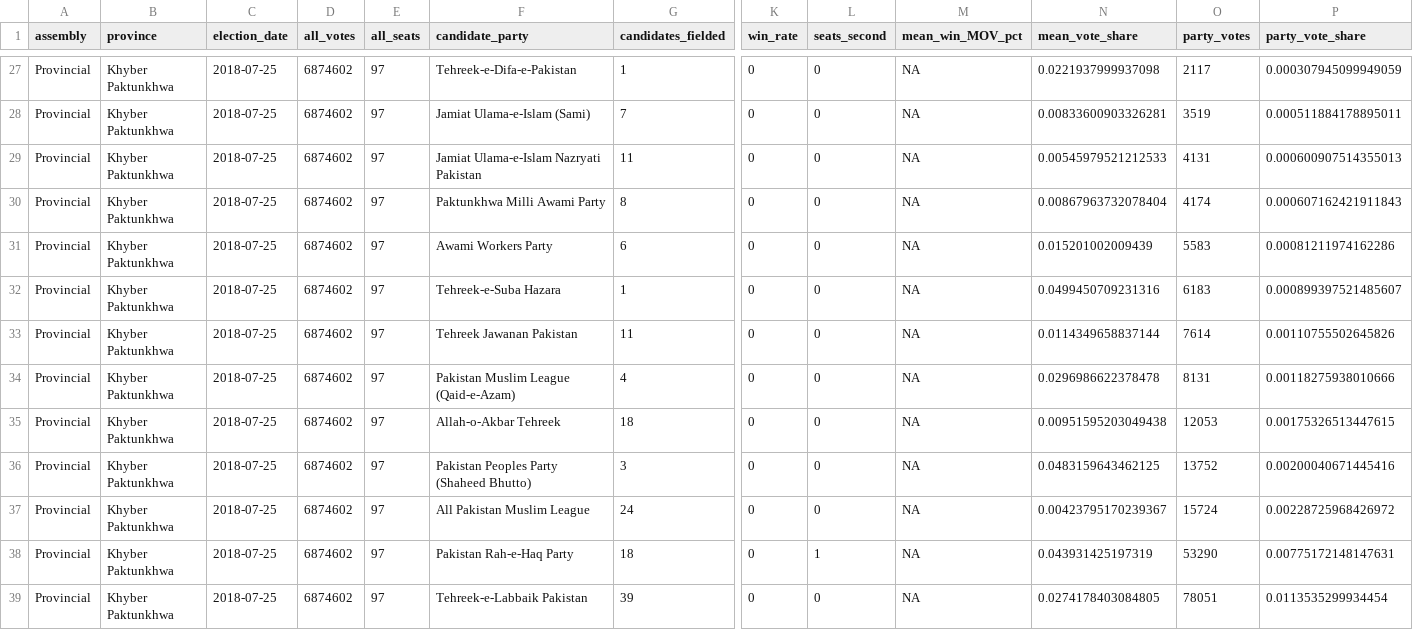
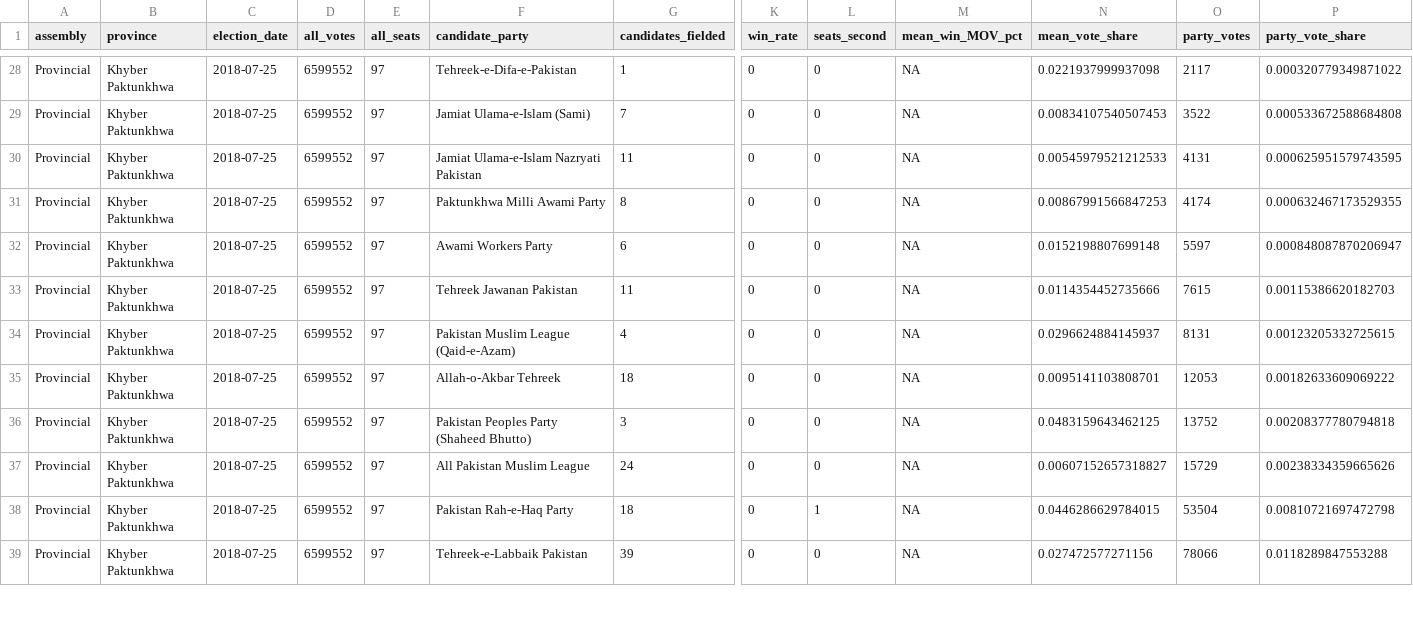
Before and after one commit to colincookman/pakistan_election_results_2018, a CSV file: party_assembly_performance/party_performance_PK.csv, drawn as a sheet; only a part is shown, gaps mark what is left out; removed rows and columns are numbered as before the commit, all else as after; rows hold the shown columns only; the diff covers the shown part only; the diff names each change by its address in the sheet, - before the commit and + after, or states it on an @@ line.

```diff
--- a/party_assembly_performance/party_performance_PK.csv
+++ b/party_assembly_performance/party_performance_PK.csv
-D28:D32 (all_votes): 6874602
+D28:D32 (all_votes): 6599552
-P28 (party_vote_share): 0.000307945099949059
+P28 (party_vote_share): 0.000320779349871022
-N29 (mean_vote_share): 0.00833600903326281
+N29 (mean_vote_share): 0.00834107540507453
-O29 (party_votes): 3519
+O29 (party_votes): 3522
-P29 (party_vote_share): 0.000511884178895011
+P29 (party_vote_share): 0.000533672588684808
-P30 (party_vote_share): 0.000600907514355013
+P30 (party_vote_share): 0.000625951579743595
-N31 (mean_vote_share): 0.00867963732078404
+N31 (mean_vote_share): 0.00867991566847253
-P31 (party_vote_share): 0.000607162421911843
+P31 (party_vote_share): 0.000632467173529355
-N32 (mean_vote_share): 0.015201002009439
+N32 (mean_vote_share): 0.0152198807699148
-O32 (party_votes): 5583
+O32 (party_votes): 5597
-P32 (party_vote_share): 0.00081211974162286
+P32 (party_vote_share): 0.000848087870206947
-row 32: Provincial | Khyber Paktunkhwa | 2018-07-25 | 6874602 | 97 | Tehreek-e-Suba Hazara | 1 | 0 | 0 | NA | 0.0499450709231316 | 6183 | 0.000899397521485607
-D33:D39 (all_votes): 6874602
+D33:D39 (all_votes): 6599552
-N33 (mean_vote_share): 0.0114349658837144
+N33 (mean_vote_share): 0.0114354452735666
-O33 (party_votes): 7614
+O33 (party_votes): 7615
-P33 (party_vote_share): 0.00110755502645826
+P33 (party_vote_share): 0.00115386620182703
-N34 (mean_vote_share): 0.0296986622378478
+N34 (mean_vote_share): 0.0296624884145937
-P34 (party_vote_share): 0.00118275938010666
+P34 (party_vote_share): 0.00123205332725615
-N35 (mean_vote_share): 0.00951595203049438
+N35 (mean_vote_share): 0.0095141103808701
-P35 (party_vote_share): 0.00175326513447615
+P35 (party_vote_share): 0.00182633609069222
-P36 (party_vote_share): 0.00200040671445416
+P36 (party_vote_share): 0.00208377780794818
-N37 (mean_vote_share): 0.00423795170239367
+N37 (mean_vote_share): 0.00607152657318827
-O37 (party_votes): 15724
+O37 (party_votes): 15729
-P37 (party_vote_share): 0.00228725968426972
+P37 (party_vote_share): 0.00238334359665626
-N38 (mean_vote_share): 0.043931425197319
+N38 (mean_vote_share): 0.0446286629784015
-O38 (party_votes): 53290
+O38 (party_votes): 53504
-P38 (party_vote_share): 0.00775172148147631
+P38 (party_vote_share): 0.00810721697472798
-N39 (mean_vote_share): 0.0274178403084805
+N39 (mean_vote_share): 0.027472577271156
-O39 (party_votes): 78051
+O39 (party_votes): 78066
-P39 (party_vote_share): 0.0113535299934454
+P39 (party_vote_share): 0.0118289847553288
```
Also changed, not shown: 1 added row and 90 edited cells elsewhere in this file, disqualification_MOV_constituencies.csv, party_assembly_performance/party_performance_PP.csv, 12 other files.
